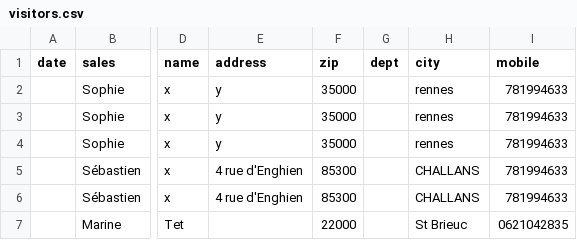
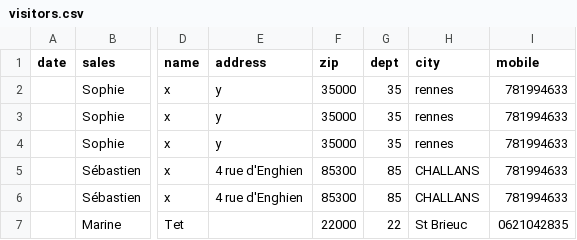
Before and after one commit to Elojotecno/visitors, a CSV file: data/visitors.csv, drawn as a sheet; only a part is shown, gaps mark what is left out; the diff names each change by its address in the sheet, - before the commit and + after, or states it on an @@ line.

Commit message:
Add files via upload

```diff
--- a/data/visitors.csv
+++ b/data/visitors.csv
-G2:G4 (dept): (empty)
+G2:G4 (dept): 35
-G5:G6 (dept): (empty)
+G5:G6 (dept): 85
-G7 (dept): (empty)
+G7 (dept): 22
```
